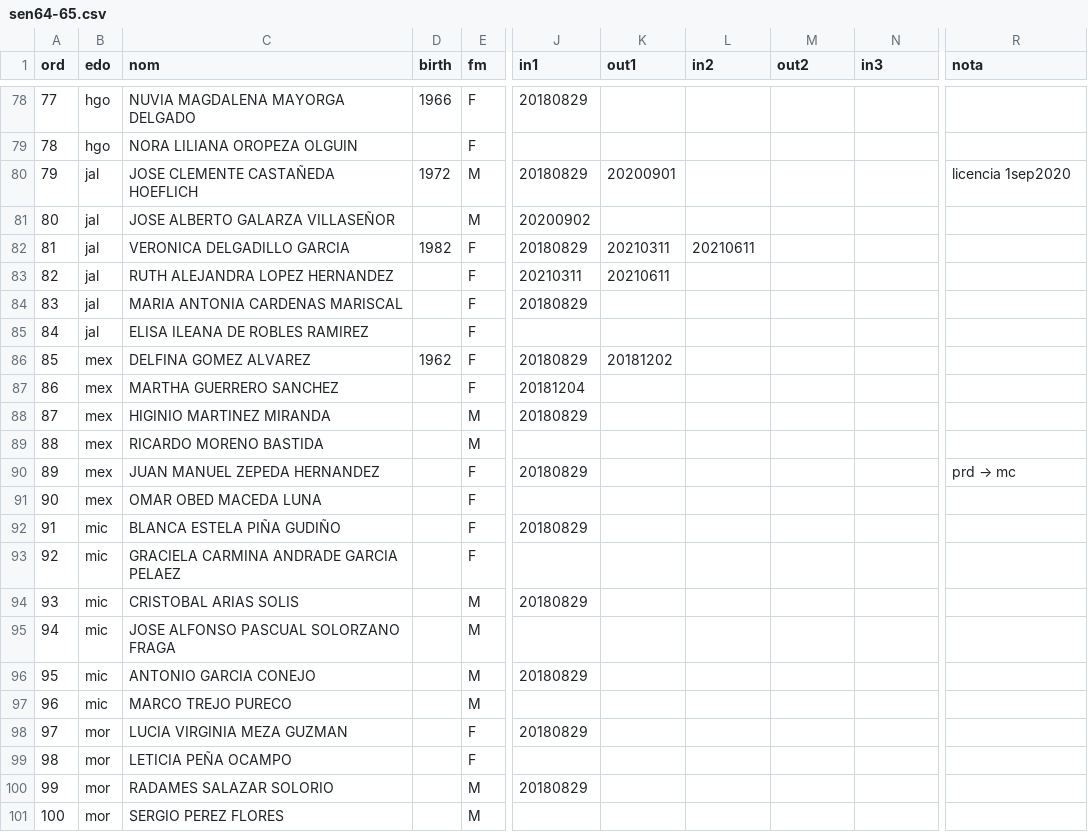
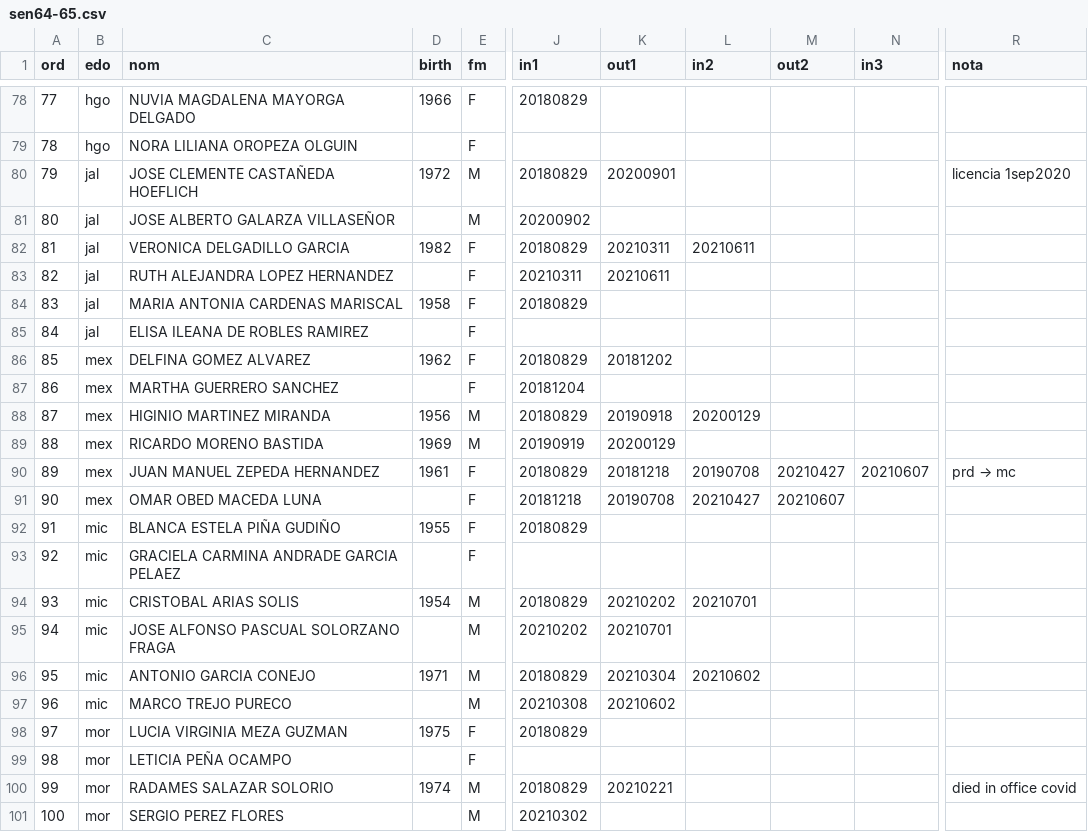
Before and after one commit to emagar/senmex, a CSV file: data/senadores/sen64-65.csv, drawn as a sheet; only a part is shown, gaps mark what is left out; the diff covers the shown part only; the diff names each change by its address in the sheet, - before the commit and + after, or states it on an @@ line.

Commit message:
Adds some licencias birth

```diff
--- a/data/senadores/sen64-65.csv
+++ b/data/senadores/sen64-65.csv
-D84 (birth): (empty)
+D84 (birth): 1958
-D88 (birth): (empty)
+D88 (birth): 1956
-K88 (out1): (empty)
+K88 (out1): 20190918
-L88 (in2): (empty)
+L88 (in2): 20200129
-D89 (birth): (empty)
+D89 (birth): 1969
-J89 (in1): (empty)
+J89 (in1): 20190919
-K89 (out1): (empty)
+K89 (out1): 20200129
-D90 (birth): (empty)
+D90 (birth): 1961
-K90 (out1): (empty)
+K90 (out1): 20181218
-L90 (in2): (empty)
+L90 (in2): 20190708
-M90 (out2): (empty)
+M90 (out2): 20210427
-N90 (in3): (empty)
+N90 (in3): 20210607
-J91 (in1): (empty)
+J91 (in1): 20181218
-K91 (out1): (empty)
+K91 (out1): 20190708
-L91 (in2): (empty)
+L91 (in2): 20210427
-M91 (out2): (empty)
+M91 (out2): 20210607
-D92 (birth): (empty)
+D92 (birth): 1955
-D94 (birth): (empty)
+D94 (birth): 1954
-K94 (out1): (empty)
+K94 (out1): 20210202
-L94 (in2): (empty)
+L94 (in2): 20210701
-J95 (in1): (empty)
+J95 (in1): 20210202
-K95 (out1): (empty)
+K95 (out1): 20210701
-D96 (birth): (empty)
+D96 (birth): 1971
-K96 (out1): (empty)
+K96 (out1): 20210304
-L96 (in2): (empty)
+L96 (in2): 20210602
-J97 (in1): (empty)
+J97 (in1): 20210308
-K97 (out1): (empty)
+K97 (out1): 20210602
-D98 (birth): (empty)
+D98 (birth): 1975
-D100 (birth): (empty)
+D100 (birth): 1974
-K100 (out1): (empty)
+K100 (out1): 20210221
-R100 (nota): (empty)
+R100 (nota): died in office covid
-J101 (in1): (empty)
+J101 (in1): 20210302
```
Also changed, not shown: 71 edited cells elsewhere in this file.
